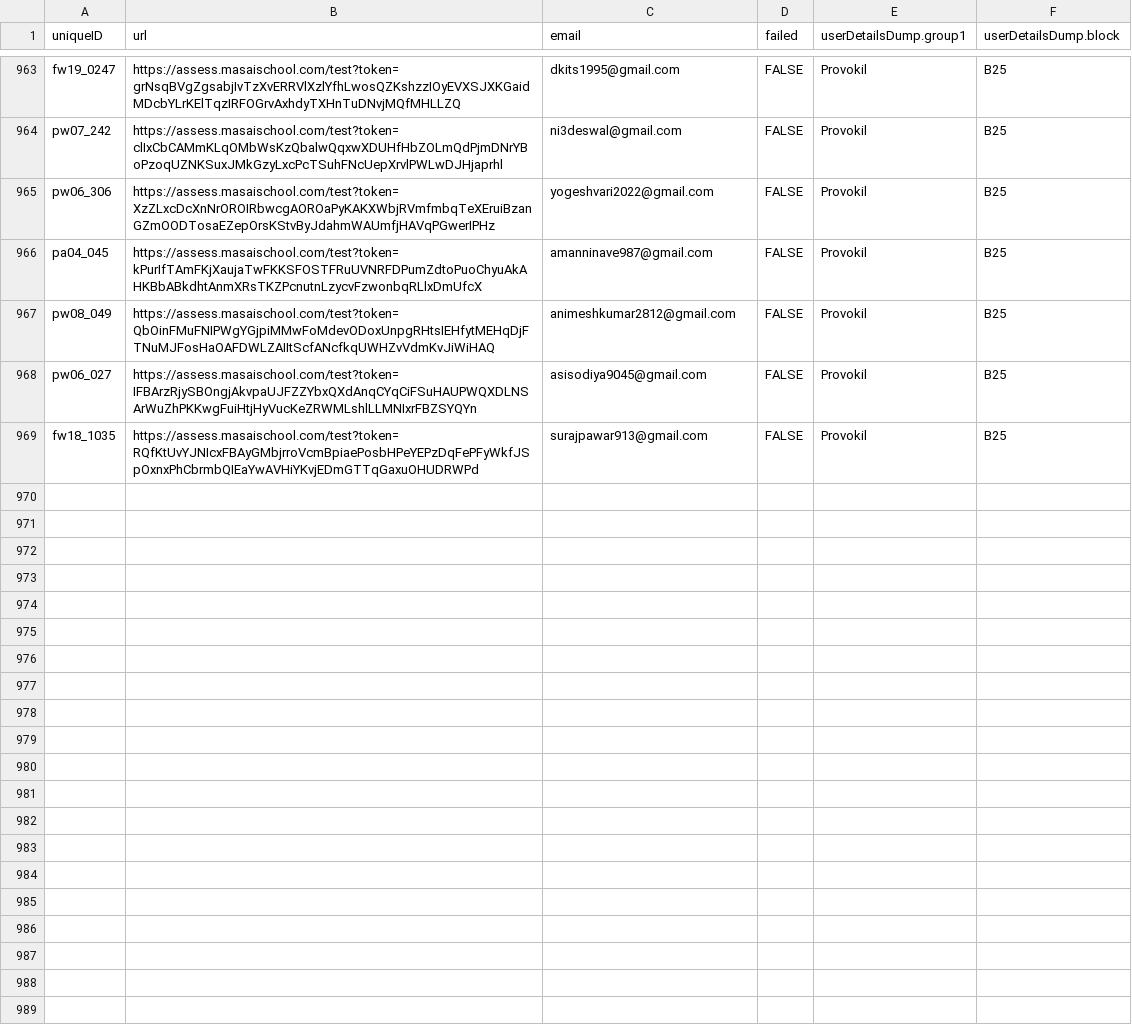
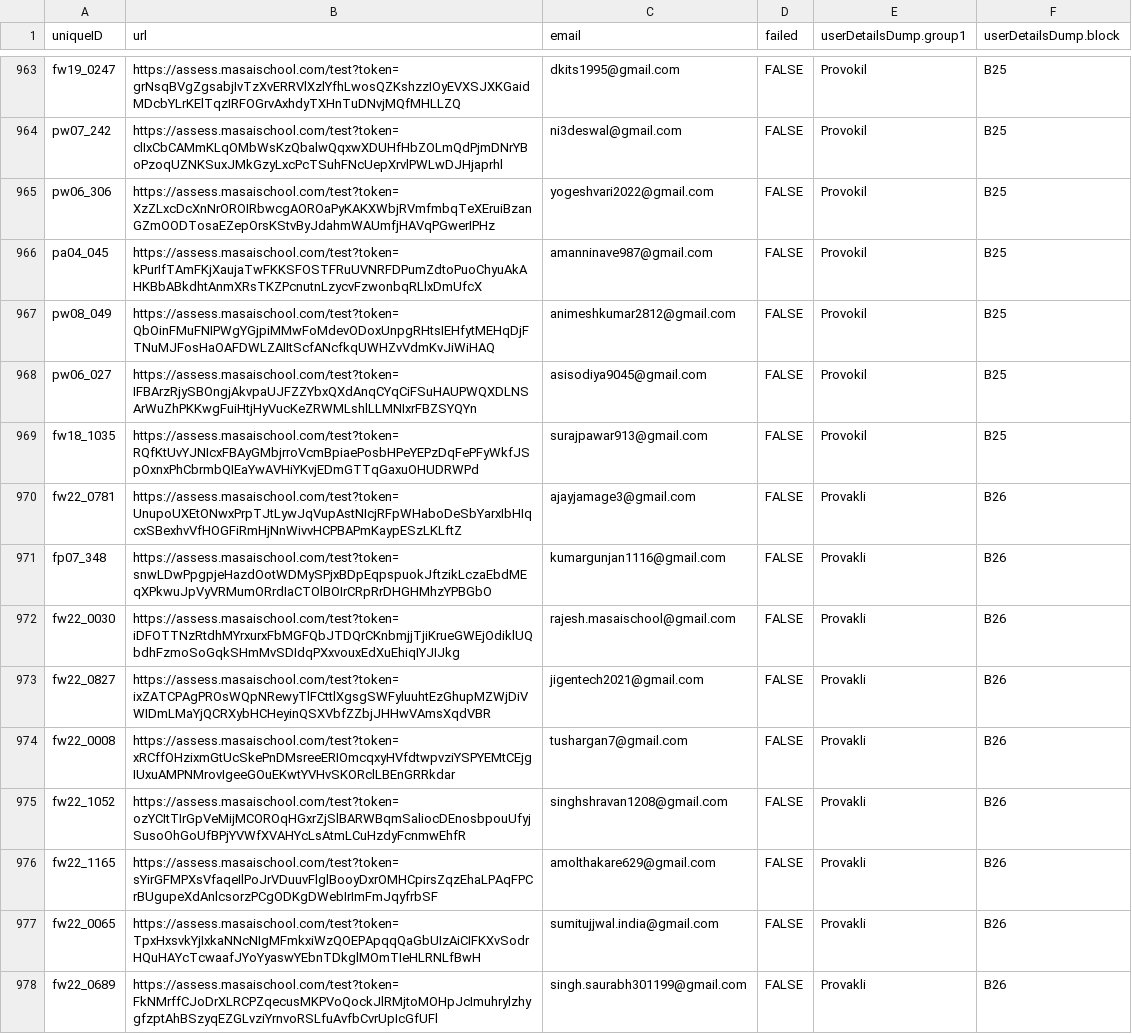
Before and after one commit to vchandu111/access-platform-app, a CSV file: data.csv, drawn as a sheet; only a part is shown, gaps mark what is left out; the diff covers the shown part only.

```diff
--- a/data.csv
+++ b/data.csv
@@ -969 +969,10 @@ pw06_027,https://assess.masaischool.com/test?token=IFBArzRjySBOngjAkvpaUJFZZYbxQ
 fw18_1035,https://assess.masaischool.com/test?token=RQfKtUvYJNIcxFBAyGMbjrroVcmBpiaePosbHPeYEPzDqFePFyWkfJSpOxnxPhCbrmbQIEaYwAVHiYKvjEDmGTTqGaxuOHUDRWPd,surajpawar913@gmail.com,FALSE,Provokil,B25
+fw22_0781,https://assess.masaischool.com/test?token=UnupoUXEtONwxPrpTJtLywJqVupAstNIcjRFpWHaboDeSbYarxIbHIqcxSBexhvVfHOGFiRmHjNnWivvHCPBAPmKaypESzLKLftZ,ajayjamage3@gmail.com,FALSE,Provakli,B26
+fp07_348,https://assess.masaischool.com/test?token=snwLDwPpgpjeHazdOotWDMySPjxBDpEqpspuokJftzikLczaEbdMEqXPkwuJpVyVRMumORrdIaCTOlBOIrCRpRrDHGHMhzYPBGbO,kumargunjan1116@gmail.com,FALSE,Provakli,B26
+fw22_0030,https://assess.masaischool.com/test?token=iDFOTTNzRtdhMYrxurxFbMGFQbJTDQrCKnbmjjTjiKrueGWEjOdiklUQbdhFzmoSoGqkSHmMvSDIdqPXxvouxEdXuEhiqIYJIJkg,rajesh.masaischool@gmail.com,FALSE,Provakli,B26
+fw22_0827,https://assess.masaischool.com/test?token=ixZATCPAgPROsWQpNRewyTlFCttlXgsgSWFyluuhtEzGhupMZWjDiVWIDmLMaYjQCRXybHCHeyinQSXVbfZZbjJHHwVAmsXqdVBR,jigentech2021@gmail.com,FALSE,Provakli,B26
+fw22_0008,https://assess.masaischool.com/test?token=xRCffOHzixmGtUcSkePnDMsreeERIOmcqxyHVfdtwpvziYSPYEMtCEjgIUxuAMPNMrovIgeeGOuEKwtYVHvSKORclLBEnGRRkdar,tushargan7@gmail.com,FALSE,Provakli,B26
+fw22_1052,https://assess.masaischool.com/test?token=ozYCItTIrGpVeMijMCOROqHGxrZjSlBARWBqmSaliocDEnosbpouUfyjSusoOhGoUfBPjYVWfXVAHYcLsAtmLCuHzdyFcnmwEhfR,singhshravan1208@gmail.com,FALSE,Provakli,B26
+fw22_1165,https://assess.masaischool.com/test?token=sYirGFMPXsVfaqeIlPoJrVDuuvFlglBooyDxrOMHCpirsZqzEhaLPAqFPCrBUgupeXdAnlcsorzPCgODKgDWebIrImFmJqyfrbSF,amolthakare629@gmail.com,FALSE,Provakli,B26
+fw22_0065,https://assess.masaischool.com/test?token=TpxHxsvkYjIxkaNNcNIgMFmkxiWzQOEPApqqQaGbUIzAiCIFKXvSodrHQuHAYcTcwaafJYoYyaswYEbnTDkglMOmTIeHLRNLfBwH,sumitujjwal.india@gmail.com,FALSE,Provakli,B26
+fw22_0689,https://assess.masaischool.com/test?token=FkNMrffCJoDrXLRCPZqecusMKPVoQockJlRMjtoMOHpJcImuhrylzhygfzptAhBSzyqEZGLvziYrnvoRSLfuAvfbCvrUpIcGfUFl,singh.saurabh301199@gmail.com,FALSE,Provakli,B26
```
Also changed, not shown: 8 added rows elsewhere in this file, 3 other files.
